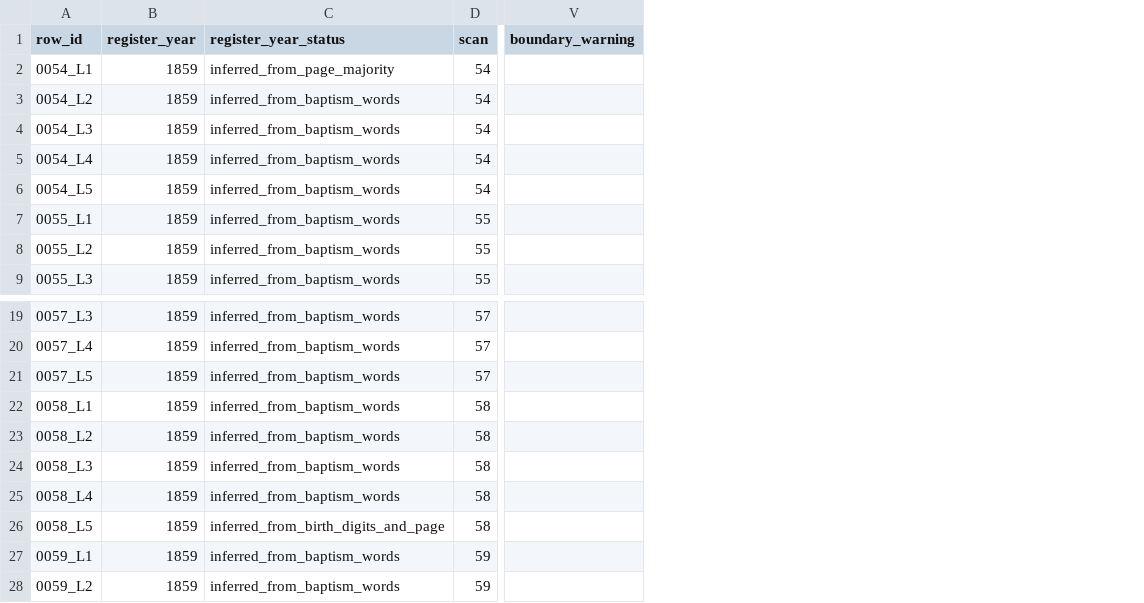
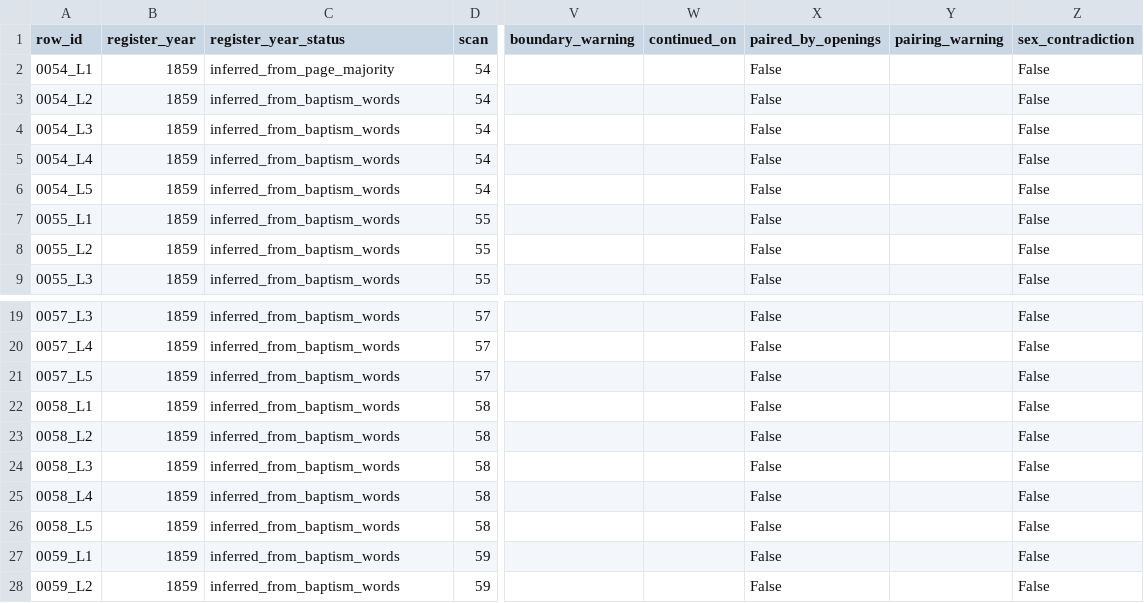
Before and after one commit to brezgis/samogitia-records, a CSV file: data/salantai-1517-1-1/processed/year_draft_1859_crnn-ru-v4.csv, drawn as a sheet; only a part is shown, gaps mark what is left out; the diff names each change by its address in the sheet, - before the commit and + after, or states it on an @@ line.

```diff
--- a/data/salantai-1517-1-1/processed/year_draft_1859_crnn-ru-v4.csv
+++ b/data/salantai-1517-1-1/processed/year_draft_1859_crnn-ru-v4.csv
+column W (continued_on), empty
+column X (paired_by_openings), rows 2-9: all False; rows 19-28: all False
+column Y (pairing_warning), empty
+column Z (sex_contradiction), rows 2-9: all False; rows 19-28: all False
-C26 (register_year_status): inferred_from_birth_digits_and_page
+C26 (register_year_status): inferred_from_baptism_words
```
Also changed, not shown: data/salantai-1517-1-1/processed/year_draft_1858_crnn-ru-v4.csv, data/salantai-1517-1-1/processed/year_draft_1861_crnn-ru-v4.csv, 43 other files.
